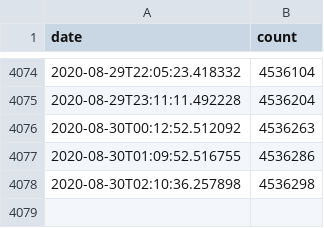
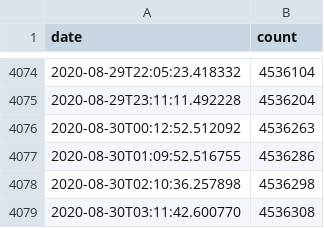
Before and after one commit to jamesjarvis/monzo-users, a CSV file: monzo_users.csv, drawn as a sheet; only a part is shown, gaps mark what is left out.

Commit message:
autoupdate

```diff
--- a/monzo_users.csv
+++ b/monzo_users.csv
@@ -4078 +4078,2 @@ date,count
 2020-08-30T02:10:36.257898,4536298
+2020-08-30T03:11:42.600770,4536308
```
